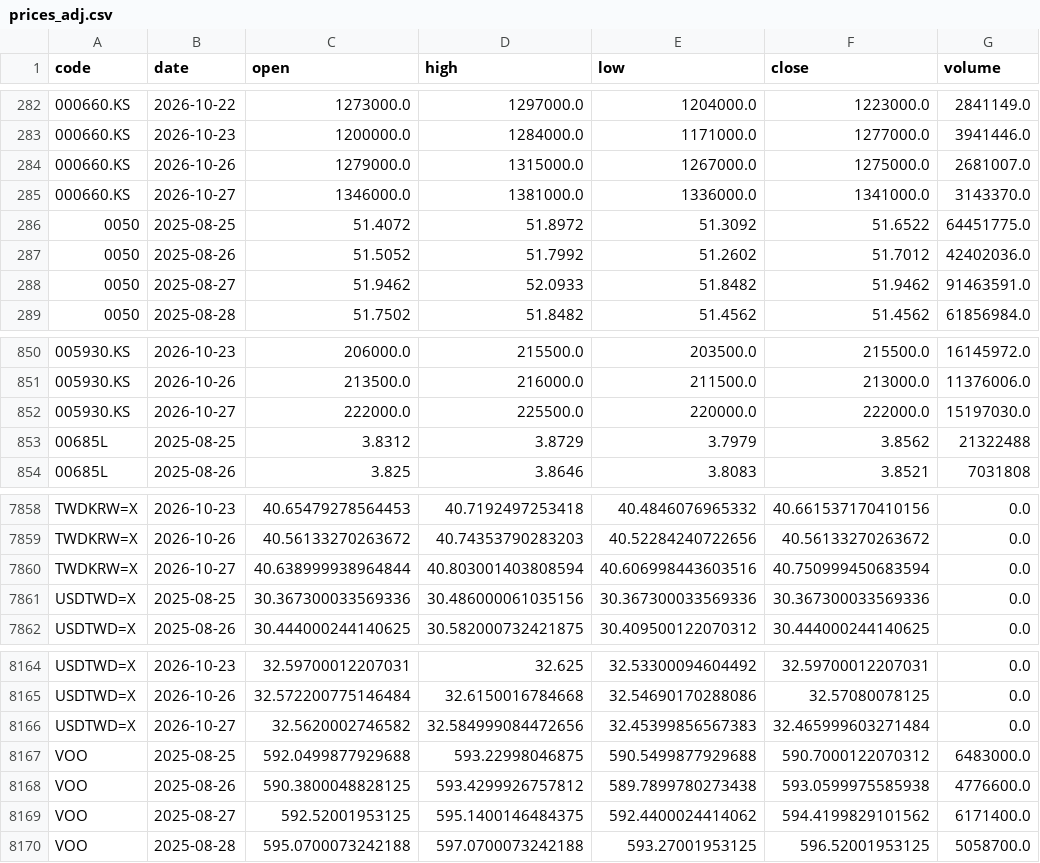
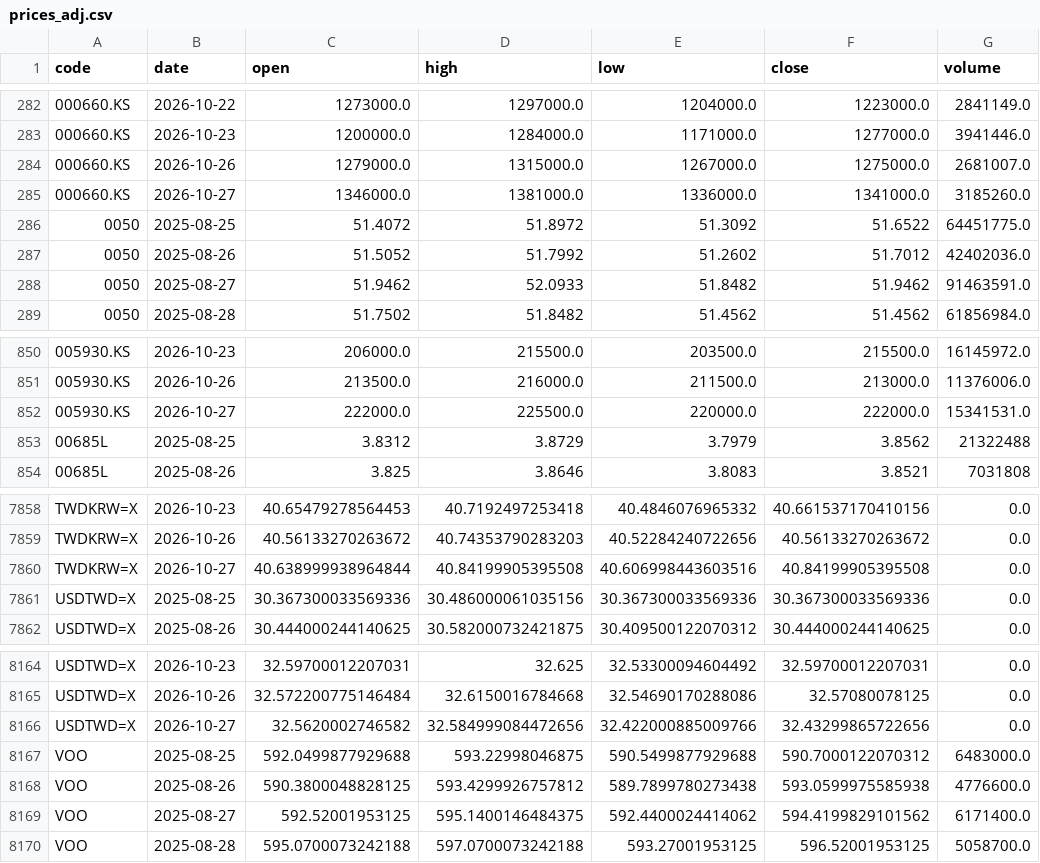
Before and after one commit to u6x06a/-tw-watchlist-data, a CSV file: data/prices_adj.csv, drawn as a sheet; only a part is shown, gaps mark what is left out.

Commit message:
update derived data 2026-10-27

```diff
--- a/data/prices_adj.csv
+++ b/data/prices_adj.csv
@@ -284,3 +284,3 @@ code,date,open,high,low,close,volume
 000660.KS,2026-10-26,1279000.0,1315000.0,1267000.0,1275000.0,2681007.0
-000660.KS,2026-10-27,1346000.0,1381000.0,1336000.0,1341000.0,3143370.0
+000660.KS,2026-10-27,1346000.0,1381000.0,1336000.0,1341000.0,3185260.0
 0050,2025-08-25,51.4072,51.8972,51.3092,51.6522,64451775.0
@@ -851,3 +851,3 @@ code,date,open,high,low,close,volume
 005930.KS,2026-10-26,213500.0,216000.0,211500.0,213000.0,11376006.0
-005930.KS,2026-10-27,222000.0,225500.0,220000.0,222000.0,15197030.0
+005930.KS,2026-10-27,222000.0,225500.0,220000.0,222000.0,15341531.0
 00685L,2025-08-25,3.8312,3.8729,3.7979,3.8562,21322488
@@ -7859,3 +7859,3 @@ TWDKRW=X,2026-10-23,40.65479278564453,40.7192497253418,40.4846076965332,40.66153
 TWDKRW=X,2026-10-26,40.56133270263672,40.74353790283203,40.52284240722656,40.56133270263672,0.0
-TWDKRW=X,2026-10-27,40.638999938964844,40.803001403808594,40.606998443603516,40.750999450683594,0.0
+TWDKRW=X,2026-10-27,40.638999938964844,40.84199905395508,40.606998443603516,40.84199905395508,0.0
 USDTWD=X,2025-08-25,30.367300033569336,30.486000061035156,30.367300033569336,30.367300033569336,0.0
@@ -8165,3 +8165,3 @@ USDTWD=X,2026-10-23,32.59700012207031,32.625,32.53300094604492,32.59700012207031
 USDTWD=X,2026-10-26,32.572200775146484,32.6150016784668,32.54690170288086,32.57080078125,0.0
-USDTWD=X,2026-10-27,32.5620002746582,32.584999084472656,32.45399856567383,32.465999603271484,0.0
+USDTWD=X,2026-10-27,32.5620002746582,32.584999084472656,32.422000885009766,32.43299865722656,0.0
 VOO,2025-08-25,592.0499877929688,593.22998046875,590.5499877929688,590.7000122070312,6483000.0
```
Also changed, not shown: 12 other files.
